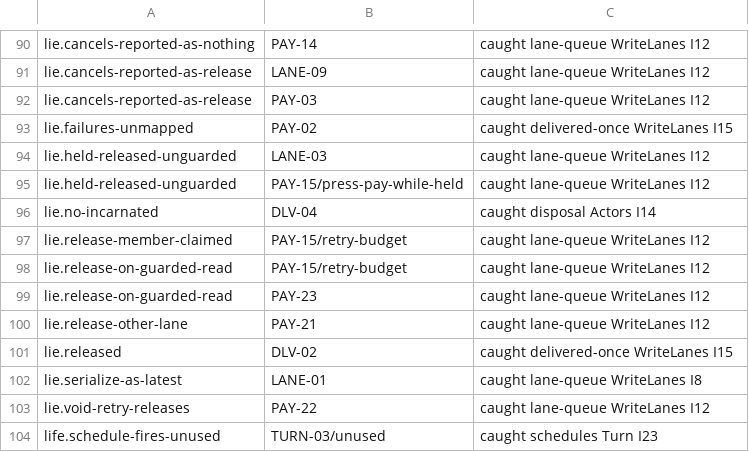
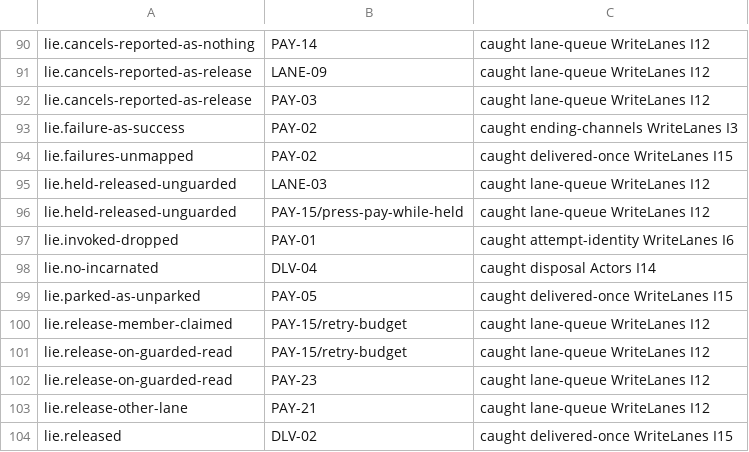
Before and after one commit to heyitsarpit/flow-state, a TSV file: packages/flow-state-v3/conformance/catch-matrix.prototype.tsv, drawn as a sheet; only a part is shown, gaps mark what is left out; the shorter side is filled out with more unchanged rows; the diff names each change by its address in the sheet, - before the commit and + after, or states it on an @@ line.

```diff
--- a/packages/flow-state-v3/conformance/catch-matrix.prototype.tsv
+++ b/packages/flow-state-v3/conformance/catch-matrix.prototype.tsv
+row 93: lie.failure-as-success | PAY-02 | caught ending-channels WriteLanes I3
+row 97: lie.invoked-dropped | PAY-01 | caught attempt-identity WriteLanes I6
+row 99: lie.parked-as-unparked | PAY-05 | caught delivered-once WriteLanes I15
```
Also changed, not shown: 10 other files.
